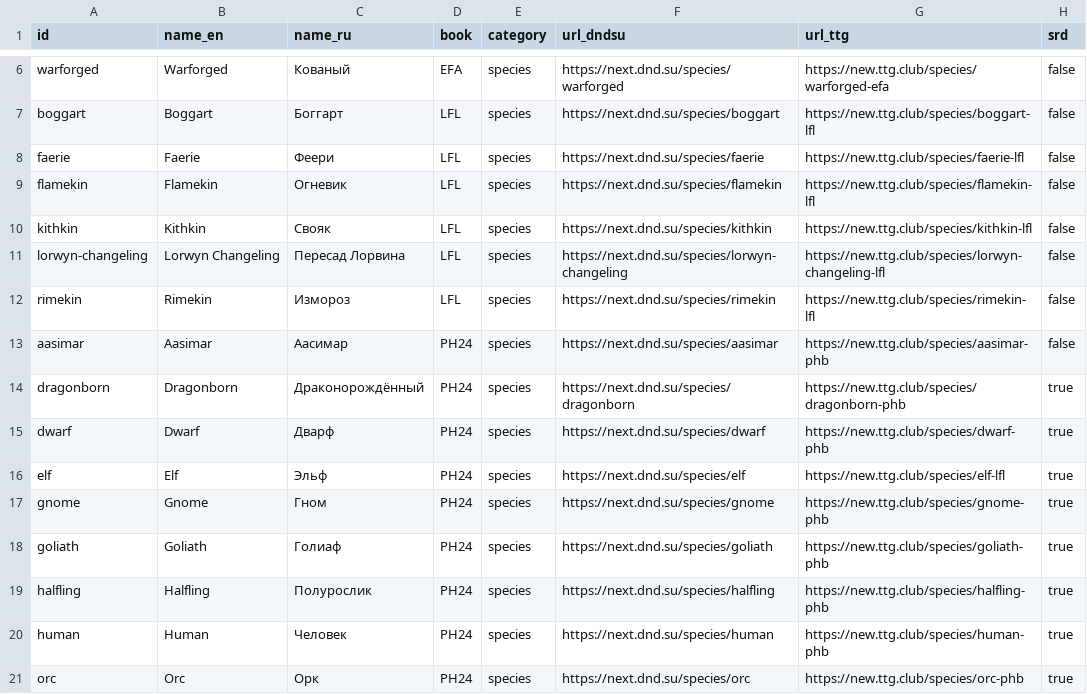
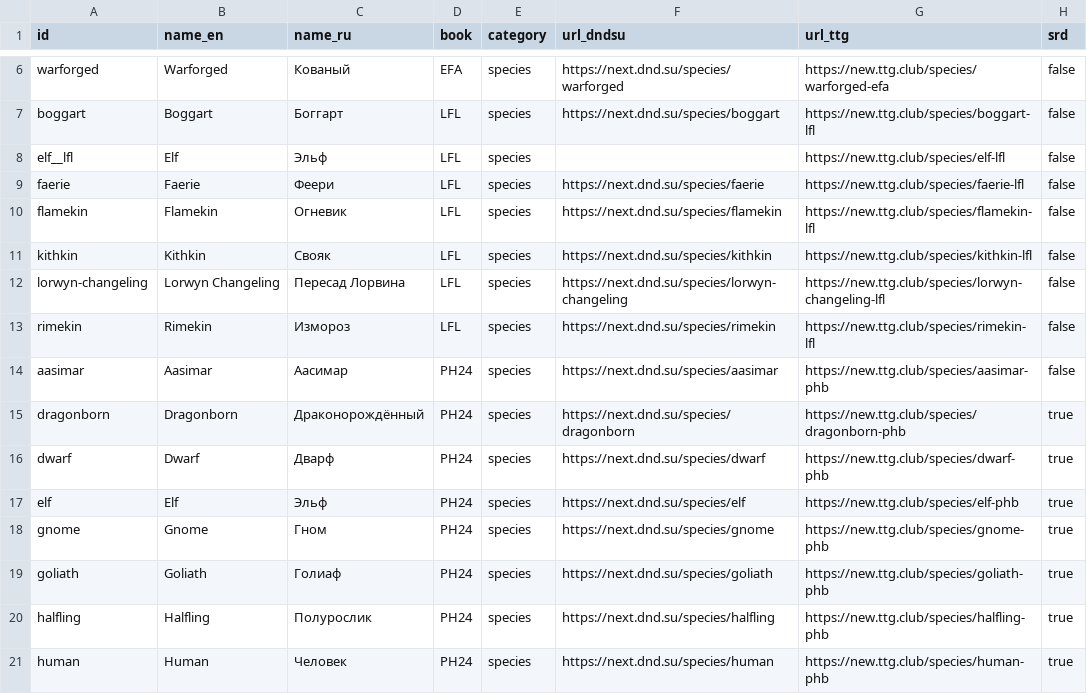
Before and after one commit to igorpogulaev485-code/Dvarf, a CSV file: docs/edition-2024/sources/species.csv, drawn as a sheet; only a part is shown, gaps mark what is left out; the shorter side is filled out with more unchanged rows.

```diff
--- a/docs/edition-2024/sources/species.csv
+++ b/docs/edition-2024/sources/species.csv
@@ -7,2 +7,3 @@ warforged,Warforged,Кованый,EFA,species,https://next.dnd.su/species/warfo
 boggart,Boggart,Боггарт,LFL,species,https://next.dnd.su/species/boggart,https://new.ttg.club/species/boggart-lfl,false
+elf__lfl,Elf,Эльф,LFL,species,,https://new.ttg.club/species/elf-lfl,false
 faerie,Faerie,Феери,LFL,species,https://next.dnd.su/species/faerie,https://new.ttg.club/species/faerie-lfl,false
@@ -15,3 +16,3 @@ dragonborn,Dragonborn,Драконорождённый,PH24,species,https://next
 dwarf,Dwarf,Дварф,PH24,species,https://next.dnd.su/species/dwarf,https://new.ttg.club/species/dwarf-phb,true
-elf,Elf,Эльф,PH24,species,https://next.dnd.su/species/elf,https://new.ttg.club/species/elf-lfl,true
+elf,Elf,Эльф,PH24,species,https://next.dnd.su/species/elf,https://new.ttg.club/species/elf-phb,true
 gnome,Gnome,Гном,PH24,species,https://next.dnd.su/species/gnome,https://new.ttg.club/species/gnome-phb,true
```
Also changed, not shown: docs/edition-2024/sources/creatures.csv, docs/edition-2024/sources/equipment.csv, 8 other files.
